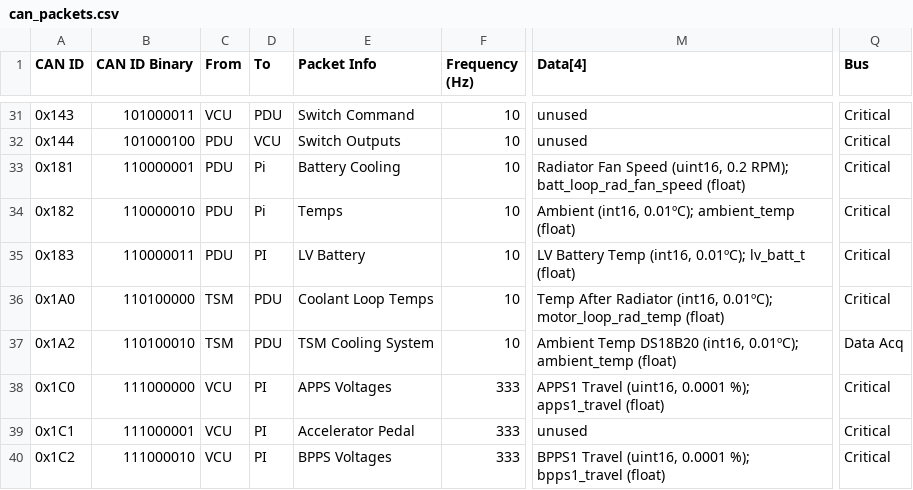
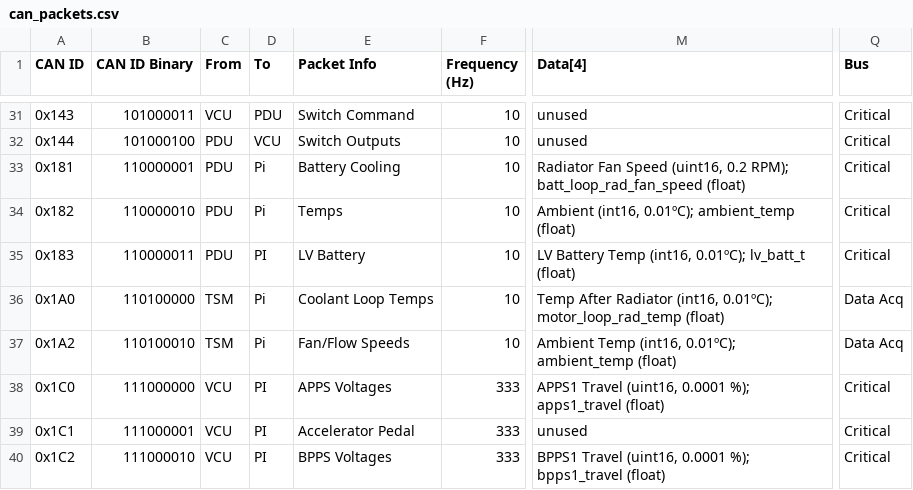
Before and after one commit to LonghornRacingElectric/lhre-2026, a CSV file: drivers/longhorn-lib/config/can_packets.csv, drawn as a sheet; only a part is shown, gaps mark what is left out; the diff names each change by its address in the sheet, - before the commit and + after, or states it on an @@ line.

Commit message:
updated packets csv

```diff
--- a/drivers/longhorn-lib/config/can_packets.csv
+++ b/drivers/longhorn-lib/config/can_packets.csv
-D36:D37 (To): PDU
+D36:D37 (To): Pi
-Q36 (Bus): Critical
+Q36 (Bus): Data Acq
-E37 (Packet Info): TSM Cooling System
+E37 (Packet Info): Fan/Flow Speeds
-M37 (Data[4]): Ambient Temp DS18B20 (int16, 0.01ºC);…
+M37 (Data[4]): Ambient Temp (int16, 0.01ºC);…
```
Also changed, not shown: 1 other file.
